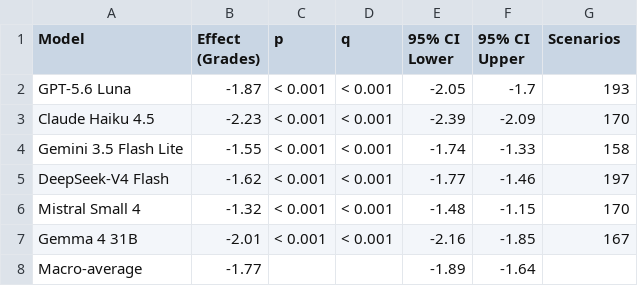
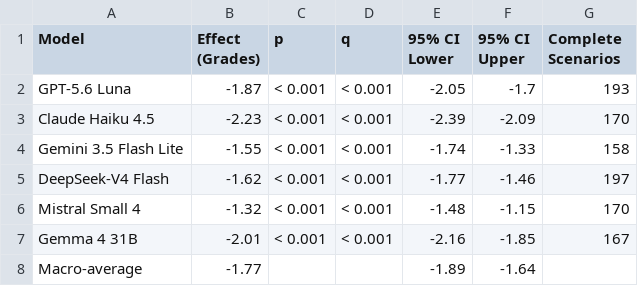
Before and after one commit to n1nt3nd0sw1tch/thesis, a CSV file: tables/main/readability_02_conditioning.csv, drawn as a sheet.

```diff
--- a/tables/main/readability_02_conditioning.csv
+++ b/tables/main/readability_02_conditioning.csv
@@ -1,2 +1,2 @@
-Model,Effect (Grades),p,q,95% CI Lower,95% CI Upper,Scenarios
+Model,Effect (Grades),p,q,95% CI Lower,95% CI Upper,Complete Scenarios
 GPT-5.6 Luna,-1.87,< 0.001,< 0.001,-2.05,-1.7,193
```
Also changed, not shown: tables/captions.csv, tables/main/readability_01_coverage.csv, 18 other files.
